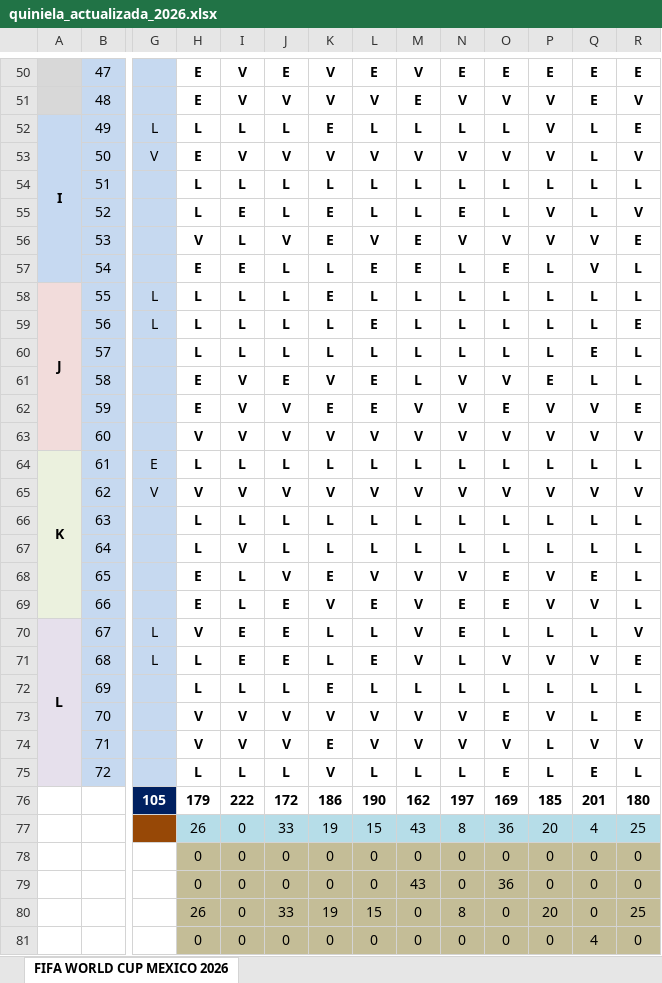
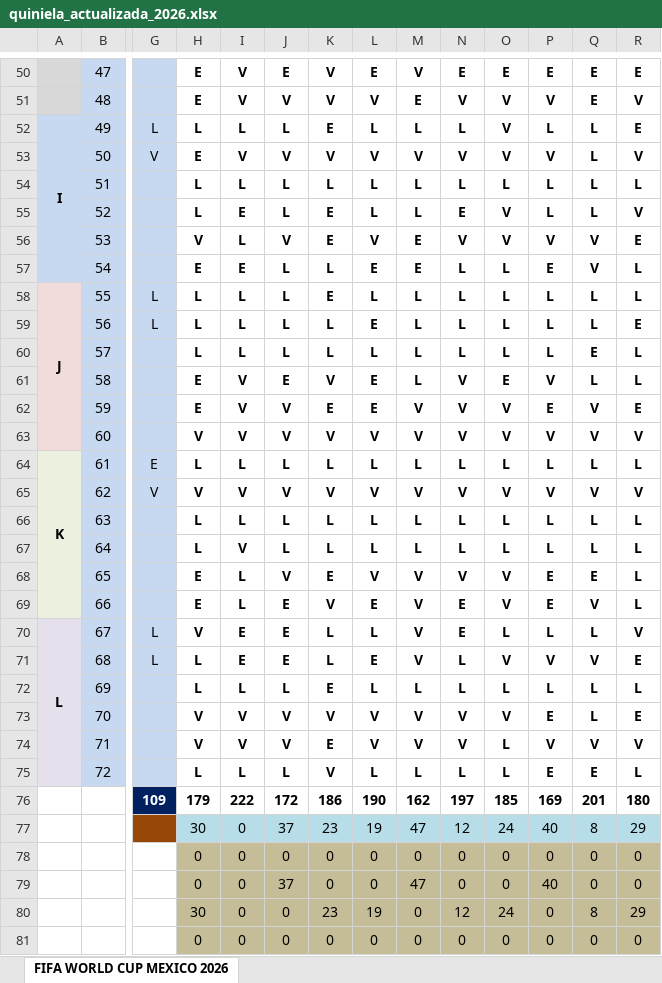
Before and after one commit to limondeagua-svg/Quiniela-World-Cup-Mexico-2026, an Excel workbook: quiniela_actualizada_2026.xlsx, sheet FIFA WORLD CUP MEXICO 2026, drawn as a sheet; only a part is shown, gaps mark what is left out; values as stored, in another font and other column widths than the file's, no borders; conditional formats not drawn; removed rows and columns are numbered as before the commit, all else as after; rows hold the shown columns only; the diff covers the shown part only; the diff names each change by its address in the sheet, - before the commit and + after, or states it on an @@ line.

Commit message:
Add files via upload

```diff
--- a/quiniela_actualizada_2026.xlsx (sheet FIFA WORLD CUP MEXICO 2026)
+++ b/quiniela_actualizada_2026.xlsx (sheet FIFA WORLD CUP MEXICO 2026)
-O52: L
+O52: V
-P52: V
+P52: L
-O55: L
+O55: V
-P55: V
+P55: L
-O57: E
+O57: L
-P57: L
+P57: E
-O61: V
+O61: E
-P61: E
+P61: V
-O62: E
+O62: V
-P62: V
+P62: E
-O68:O69: E
+O68:O69: V
-P68:P69: V
+P68:P69: E
-O73: E
+O73: V
-P73: V
+P73: E
-O74: V
+O74: L
-P74: L
+P74: V
-O75: E
+O75: L
-P75: L
+P75: E
-G76: 105
+G76: 109
-O76: 169
+O76: 185
-P76: 185
+P76: 169
-row 77:  |  |  | 26 | 0 | 33 | 19 | 15 | 43 | 8 | 36 | 20 | 4 | 25
+row 77:  |  |  | 30 | 0 | 37 | 23 | 19 | 47 | 12 | 24 | 40 | 8 | 29
-J79: 0
+J79: 37
-M79: 43
+M79: 47
-O79: 36
+O79: 0
-P79: 0
+P79: 40
-row 80:  |  |  | 26 | 0 | 33 | 19 | 15 | 0 | 8 | 0 | 20 | 0 | 25
+row 80:  |  |  | 30 | 0 | 0 | 23 | 19 | 0 | 12 | 24 | 0 | 8 | 29
-Q81: 4
+Q81: 0
```
Also changed, not shown: 63 edited cells elsewhere in this sheet, hidden cells.
